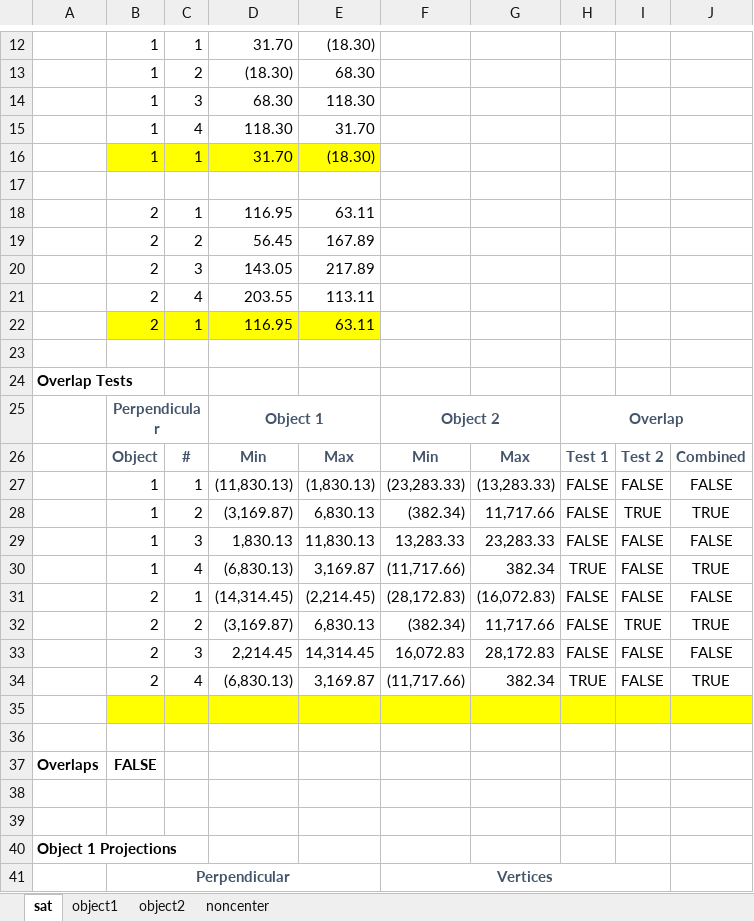
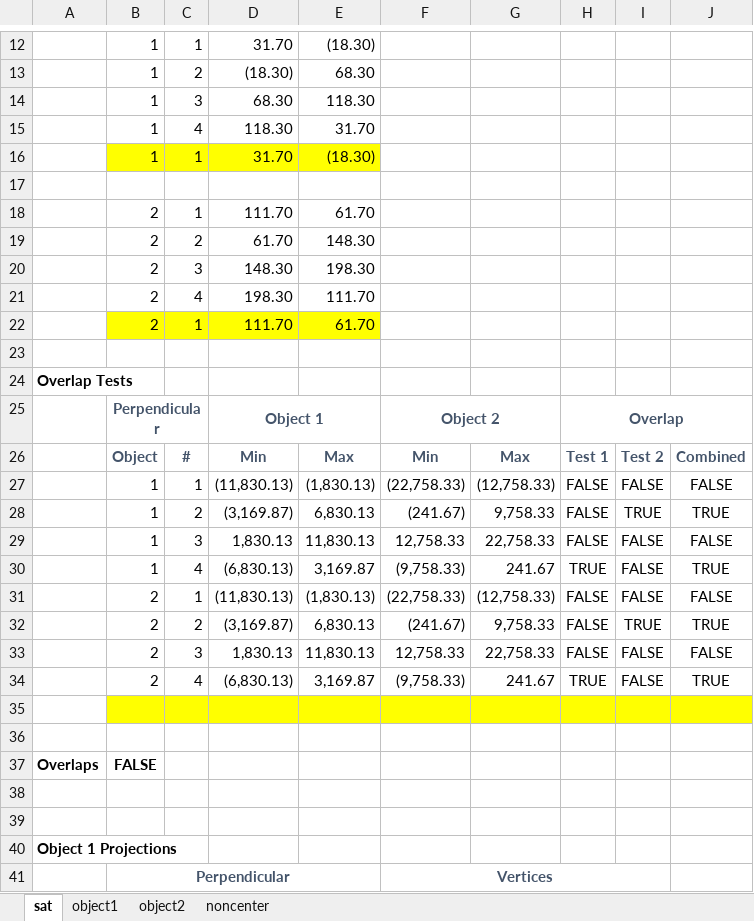
Before and after one commit to markolbert/ProgrammingUtilities, an Excel workbook: VisualUtilities/Separating Axis Theorem.xlsx, sheet sat, drawn as a sheet; only a part is shown, gaps mark what is left out; values as stored, in another font and other column widths than the file's, no borders; charts and pictures and conditional formats not drawn; the diff covers the shown part only; the diff names each change by its address in the sheet, - before the commit and + after, or states it on an @@ line.

```diff
--- a/VisualUtilities/Separating Axis Theorem.xlsx (sheet sat)
+++ b/VisualUtilities/Separating Axis Theorem.xlsx (sheet sat)
-D18: 116.95
+D18: 111.70
-E18: 63.11
+E18: 61.70
-D19: 56.45
+D19: 61.70
-E19: 167.89
+E19: 148.30
-D20: 143.05
+D20: 148.30
-E20: 217.89
+E20: 198.30
-D21: 203.55
+D21: 198.30
-E21: 113.11
+E21: 111.70
-D22: 116.95
+D22: 111.70
-E22: 63.11
+E22: 61.70
-F27: (23,283.33)
+F27: (22,758.33)
-G27: (13,283.33)
+G27: (12,758.33)
-F28: (382.34)
+F28: (241.67)
-G28: 11,717.66
+G28: 9,758.33
-F29: 13,283.33
+F29: 12,758.33
-G29: 23,283.33
+G29: 22,758.33
-F30: (11,717.66)
+F30: (9,758.33)
-G30: 382.34
+G30: 241.67
-D31: (14,314.45)
+D31: (11,830.13)
-E31: (2,214.45)
+E31: (1,830.13)
-F31: (28,172.83)
+F31: (22,758.33)
-G31: (16,072.83)
+G31: (12,758.33)
-F32: (382.34)
+F32: (241.67)
-G32: 11,717.66
+G32: 9,758.33
-D33: 2,214.45
+D33: 1,830.13
-E33: 14,314.45
+E33: 11,830.13
-F33: 16,072.83
+F33: 12,758.33
-G33: 28,172.83
+G33: 22,758.33
-F34: (11,717.66)
+F34: (9,758.33)
-G34: 382.34
+G34: 241.67
```
Also changed, not shown: 8 added rows, 8 removed rows and 96 edited cells elsewhere in this sheet, sheet object2, charts or pictures, 6 other files.
